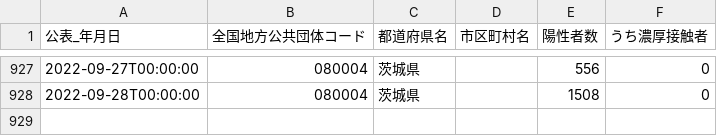
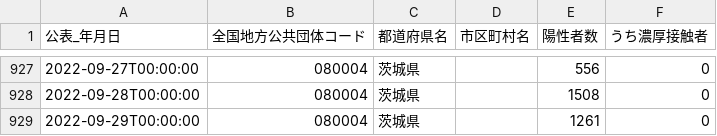
Before and after one commit to a01sa01to/my-website-2, a CSV file: static/opendata/api/raw/covid19_ibaraki/080004_ibaraki_covid19_positive_number.csv, drawn as a sheet; only a part is shown, gaps mark what is left out; the diff names each change by its address in the sheet, - before the commit and + after, or states it on an @@ line.

```diff
--- a/static/opendata/api/raw/covid19_ibaraki/080004_ibaraki_covid19_positive_number.csv
+++ b/static/opendata/api/raw/covid19_ibaraki/080004_ibaraki_covid19_positive_number.csv
+row 929: 2022-09-29T00:00:00 | 080004 | 茨城県 |  | 1261 | 0
```
Also changed, not shown: static/opendata/api/raw/covid19_ibaraki/080004_ibaraki_covid19_death_number.csv, 5 other files.
